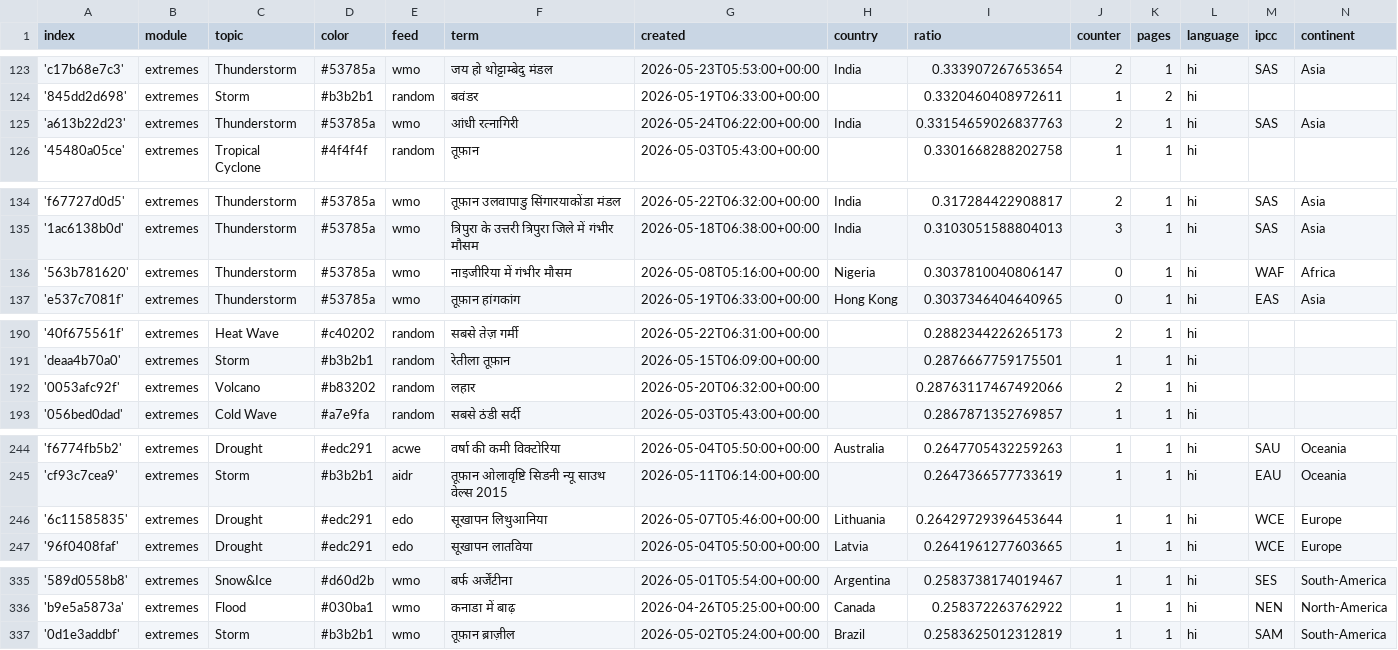
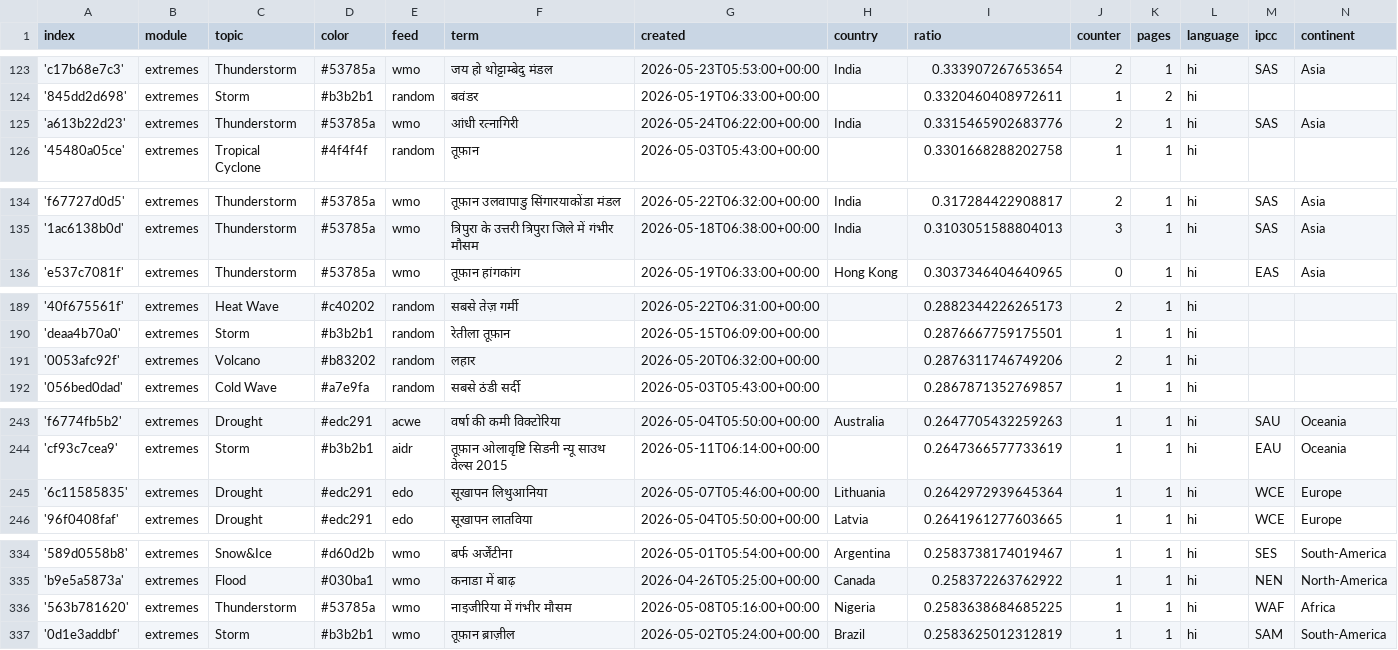
Before and after one commit to hannak555-news/HindiExtremes, a CSV file: terms.csv, drawn as a sheet; only a part is shown, gaps mark what is left out; the diff covers the shown part only.

Commit message:
Commit from GitHub Actions (harvest:0.0)

```diff
--- a/terms.csv
+++ b/terms.csv
@@ -124,3 +124,3 @@ index,module,topic,color,feed,term,created,country,ratio,counter,pages,language,
 '845dd2d698',extremes,Storm,#b3b2b1,random,बवंडर,2026-05-19T06:33:00+00:00,,0.3320460408972611,1,2,hi,,
-'a613b22d23',extremes,Thunderstorm,#53785a,wmo,आंधी रत्नागिरी,2026-05-24T06:22:00+00:00,India,0.33154659026837763,2,1,hi,SAS,Asia
+'a613b22d23',extremes,Thunderstorm,#53785a,wmo,आंधी रत्नागिरी,2026-05-24T06:22:00+00:00,India,0.3315465902683776,2,1,hi,SAS,Asia
 '45480a05ce',extremes,Tropical Cyclone,#4f4f4f,random,तूफ़ान,2026-05-03T05:43:00+00:00,,0.3301668288202758,1,1,hi,,
@@ -135,3 +135,2 @@ index,module,topic,color,feed,term,created,country,ratio,counter,pages,language,
 '1ac6138b0d',extremes,Thunderstorm,#53785a,wmo,त्रिपुरा के उत्तरी त्रिपुरा जिले में गंभीर मौसम,2026-05-18T06:38:00+00:00,India,0.3103051588804013,3,1,hi,SAS,Asia
-'563b781620',extremes,Thunderstorm,#53785a,wmo,नाइजीरिया में गंभीर मौसम,2026-05-08T05:16:00+00:00,Nigeria,0.3037810040806147,0,1,hi,WAF,Africa
 'e537c7081f',extremes,Thunderstorm,#53785a,wmo,तूफ़ान हांगकांग,2026-05-19T06:33:00+00:00,Hong Kong,0.3037346404640965,0,1,hi,EAS,Asia
@@ -191,3 +190,3 @@ index,module,topic,color,feed,term,created,country,ratio,counter,pages,language,
 'deaa4b70a0',extremes,Storm,#b3b2b1,random,रेतीला तूफ़ान,2026-05-15T06:09:00+00:00,,0.2876667759175501,1,1,hi,,
-'0053afc92f',extremes,Volcano,#b83202,random,लहार,2026-05-20T06:32:00+00:00,,0.28763117467492066,2,1,hi,,
+'0053afc92f',extremes,Volcano,#b83202,random,लहार,2026-05-20T06:32:00+00:00,,0.2876311746749206,2,1,hi,,
 '056bed0dad',extremes,Cold Wave,#a7e9fa,random,सबसे ठंडी सर्दी,2026-05-03T05:43:00+00:00,,0.2867871352769857,1,1,hi,,
@@ -245,3 +244,3 @@ index,module,topic,color,feed,term,created,country,ratio,counter,pages,language,
 'cf93c7cea9',extremes,Storm,#b3b2b1,aidr,तूफ़ान ओलावृष्टि सिडनी न्यू साउथ वेल्स 2015,2026-05-11T06:14:00+00:00,,0.2647366577733619,1,1,hi,EAU,Oceania
-'6c11585835',extremes,Drought,#edc291,edo,सूखापन लिथुआनिया,2026-05-07T05:46:00+00:00,Lithuania,0.26429729396453644,1,1,hi,WCE,Europe
+'6c11585835',extremes,Drought,#edc291,edo,सूखापन लिथुआनिया,2026-05-07T05:46:00+00:00,Lithuania,0.2642972939645364,1,1,hi,WCE,Europe
 '96f0408faf',extremes,Drought,#edc291,edo,सूखापन लातविया,2026-05-04T05:50:00+00:00,Latvia,0.2641961277603665,1,1,hi,WCE,Europe
@@ -336,2 +335,3 @@ index,module,topic,color,feed,term,created,country,ratio,counter,pages,language,
 'b9e5a5873a',extremes,Flood,#030ba1,wmo,कनाडा में बाढ़,2026-04-26T05:25:00+00:00,Canada,0.258372263762922,1,1,hi,NEN,North-America
+'563b781620',extremes,Thunderstorm,#53785a,wmo,नाइजीरिया में गंभीर मौसम,2026-05-08T05:16:00+00:00,Nigeria,0.2583638684685225,1,1,hi,WAF,Africa
 '0d1e3addbf',extremes,Storm,#b3b2b1,wmo,तूफ़ान ब्राज़ील,2026-05-02T05:24:00+00:00,Brazil,0.2583625012312819,1,1,hi,SAM,South-America
```
Also changed, not shown: 1 edited cell elsewhere in this file.
